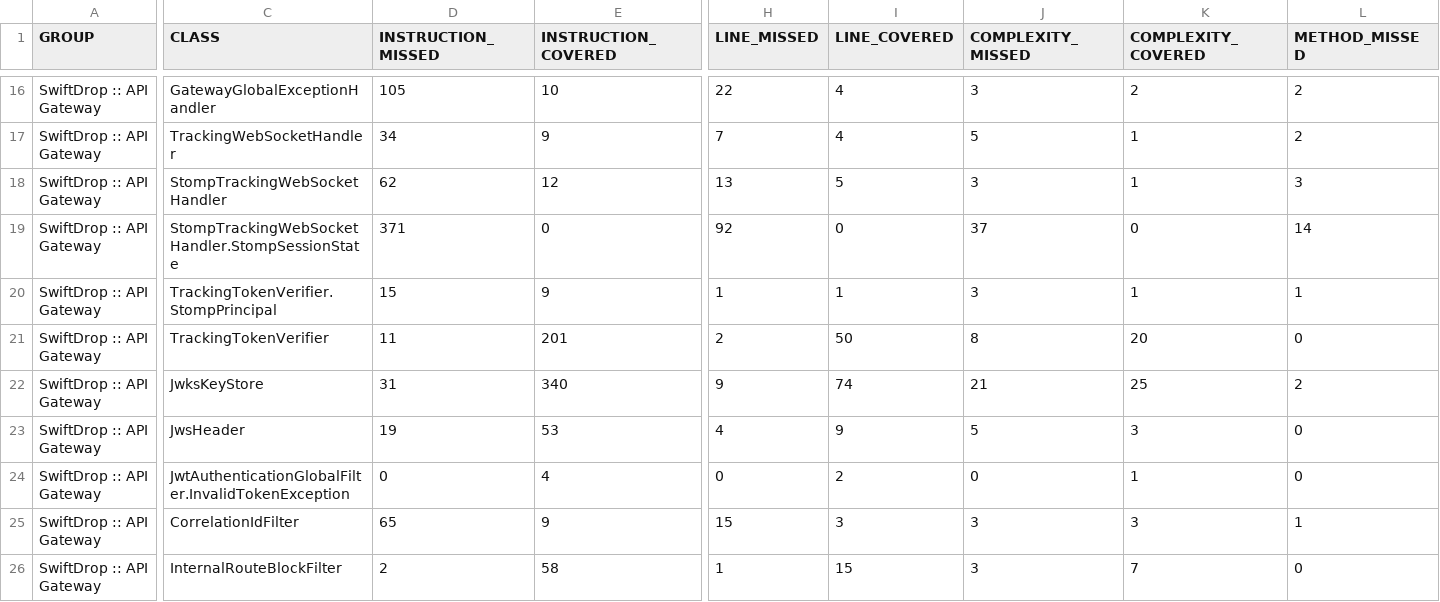
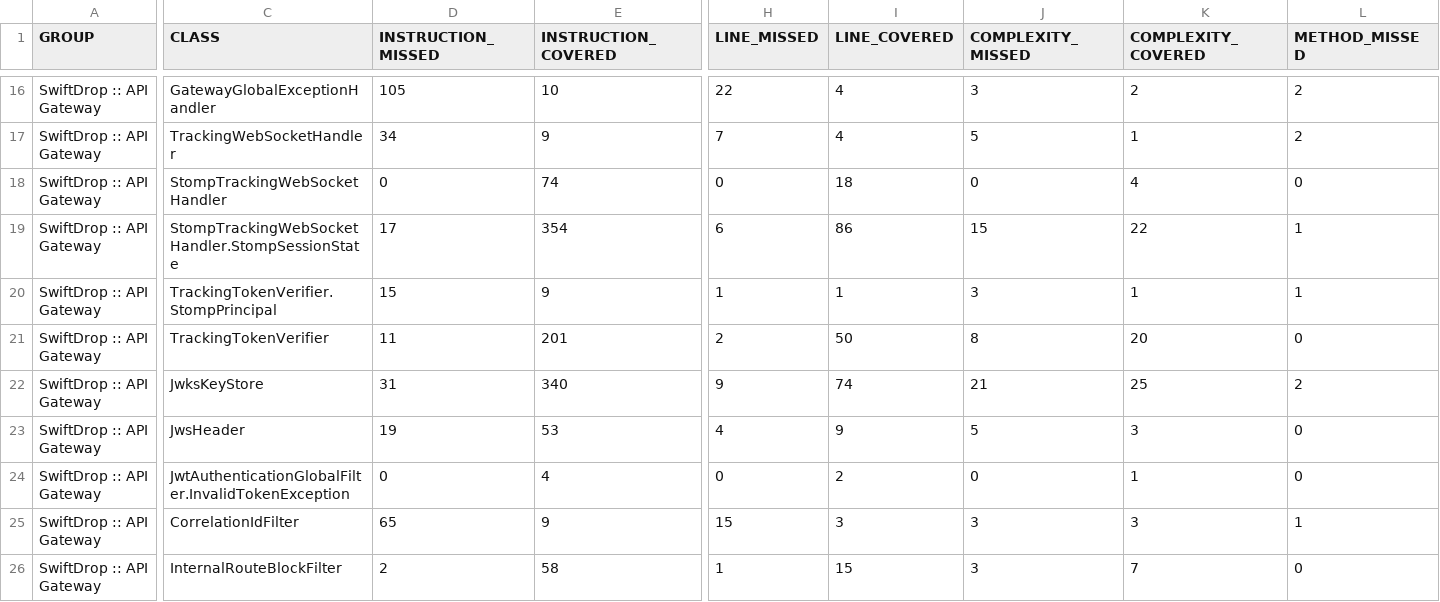
Before and after one commit to Shehan-Dinusha/BitCraft_SwiftDrop, a CSV file: docs/test-reports/m1/jacoco/jacoco.csv, drawn as a sheet; only a part is shown, gaps mark what is left out; the diff covers the shown part only; the diff names each change by its address in the sheet, - before the commit and + after, or states it on an @@ line.

Commit message:
docs(gateway): refresh Member 1 test and coverage evidence
Record 87/87 gateway tests and the verify run: 81.3% overall line coverage, controller 96.4% (target met), service 94.7%, websocket 90.9%. Note that dev now defaults IAM and the gateway to RS256.

```diff
--- a/docs/test-reports/m1/jacoco/jacoco.csv
+++ b/docs/test-reports/m1/jacoco/jacoco.csv
-D18 (INSTRUCTION_MISSED): 62
+D18 (INSTRUCTION_MISSED): 0
-E18 (INSTRUCTION_COVERED): 12
+E18 (INSTRUCTION_COVERED): 74
-H18 (LINE_MISSED): 13
+H18 (LINE_MISSED): 0
-I18 (LINE_COVERED): 5
+I18 (LINE_COVERED): 18
-J18 (COMPLEXITY_MISSED): 3
+J18 (COMPLEXITY_MISSED): 0
-K18 (COMPLEXITY_COVERED): 1
+K18 (COMPLEXITY_COVERED): 4
-L18 (METHOD_MISSED): 3
+L18 (METHOD_MISSED): 0
-D19 (INSTRUCTION_MISSED): 371
+D19 (INSTRUCTION_MISSED): 17
-E19 (INSTRUCTION_COVERED): 0
+E19 (INSTRUCTION_COVERED): 354
-H19 (LINE_MISSED): 92
+H19 (LINE_MISSED): 6
-I19 (LINE_COVERED): 0
+I19 (LINE_COVERED): 86
-J19 (COMPLEXITY_MISSED): 37
+J19 (COMPLEXITY_MISSED): 15
-K19 (COMPLEXITY_COVERED): 0
+K19 (COMPLEXITY_COVERED): 22
-L19 (METHOD_MISSED): 14
+L19 (METHOD_MISSED): 1
```
Also changed, not shown: 33 edited cells elsewhere in this file, 42 other files.
